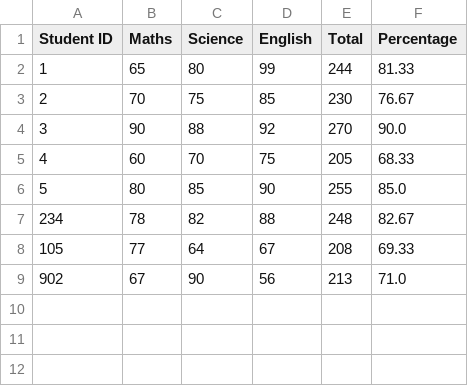
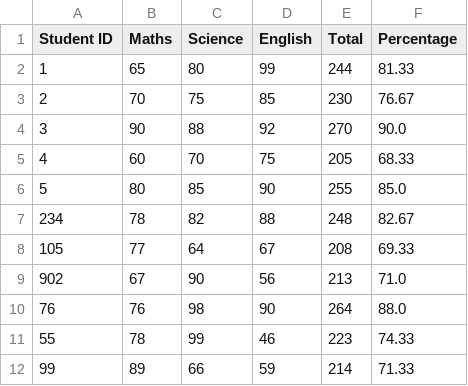
Before and after one commit to keerths07/markscalculator, a CSV file: data/marks.csv, drawn as a sheet; the diff names each change by its address in the sheet, - before the commit and + after, or states it on an @@ line.

```diff
--- a/data/marks.csv
+++ b/data/marks.csv
+row 10: 76 | 76 | 98 | 90 | 264 | 88.0
+row 11: 55 | 78 | 99 | 46 | 223 | 74.33
+row 12: 99 | 89 | 66 | 59 | 214 | 71.33
```
Also changed, not shown: 3 other files.
